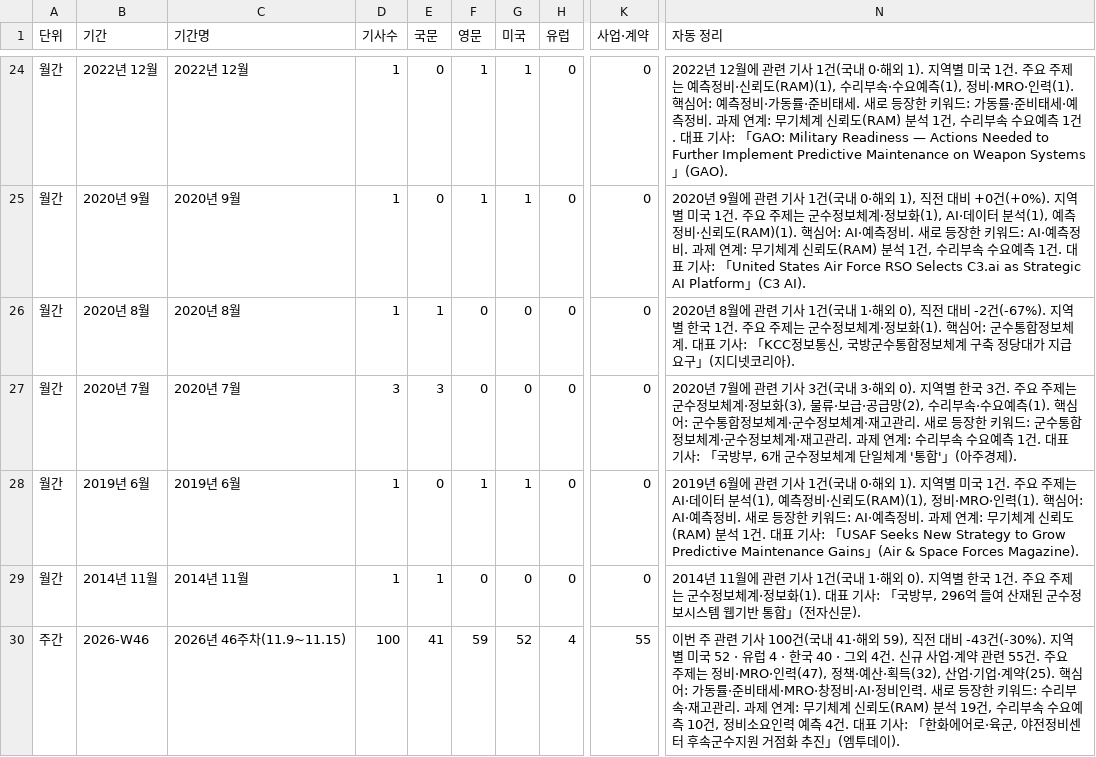
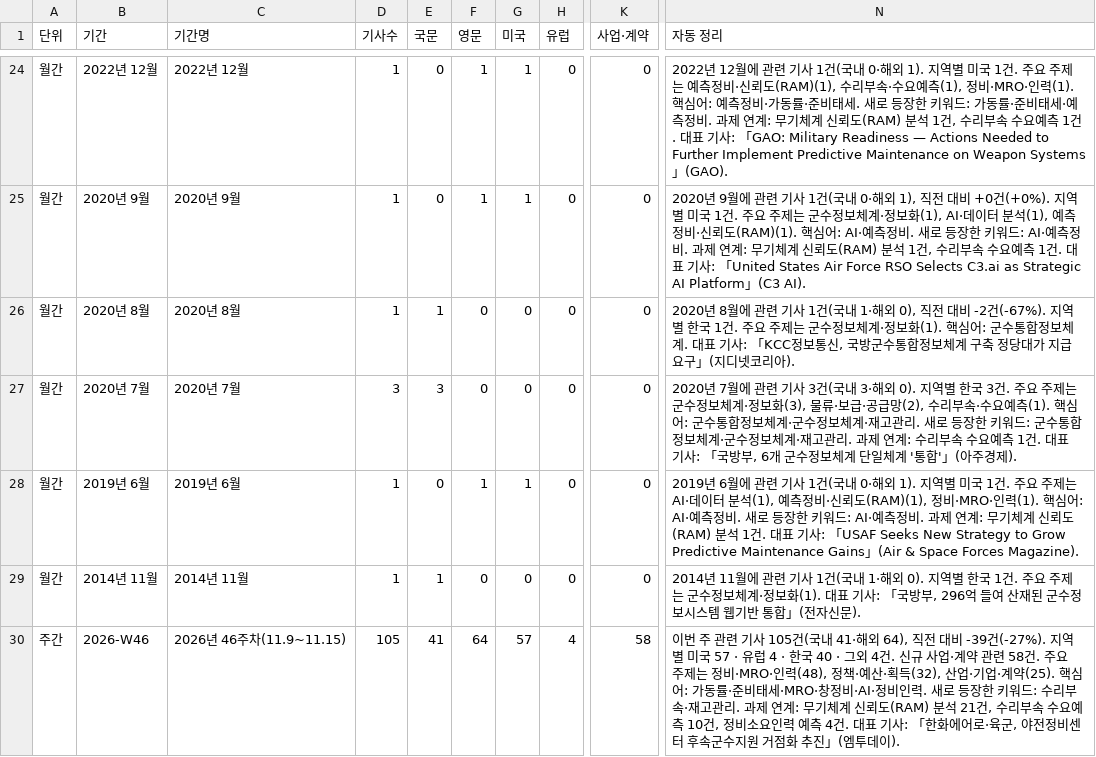
Before and after one commit to JaewoonAhn-HRnews/Logistics-Information-System, a CSV file: data/export/summaries.csv, drawn as a sheet; only a part is shown, gaps mark what is left out; the diff covers the shown part only; the diff names each change by its address in the sheet, - before the commit and + after, or states it on an @@ line.

```diff
--- a/data/export/summaries.csv
+++ b/data/export/summaries.csv
-D30 (기사수): 100
+D30 (기사수): 105
-F30 (영문): 59
+F30 (영문): 64
-G30 (미국): 52
+G30 (미국): 57
-K30 (사업·계약): 55
+K30 (사업·계약): 58
-N30 (자동 정리): …기사 100건(국내 41·해외 59), 직전 대비 -43건(-30%). 지역별 미국 52 · 유럽 4 · 한국 40 · 그외 4건. 신규 사업·계약 관련 55건. 주요 주제는 정비·MRO·인력(47), 정책·예산·획득(32), 산업·기업·계약(25). 핵심어: 가동률·준비태세·MRO·창정비·AI·정비인력. 새로 등장한 키워드: 수리부속·재고관리. 과제 연계: 무기체계 신뢰도(RAM) 분석 19건, 수리…
+N30 (자동 정리): …기사 105건(국내 41·해외 64), 직전 대비 -39건(-27%). 지역별 미국 57 · 유럽 4 · 한국 40 · 그외 4건. 신규 사업·계약 관련 58건. 주요 주제는 정비·MRO·인력(48), 정책·예산·획득(32), 산업·기업·계약(25). 핵심어: 가동률·준비태세·MRO·창정비·AI·정비인력. 새로 등장한 키워드: 수리부속·재고관리. 과제 연계: 무기체계 신뢰도(RAM) 분석 21건, 수리…
```
Also changed, not shown: 37 edited cells elsewhere in this file, data/export/articles.csv, 12 other files.
